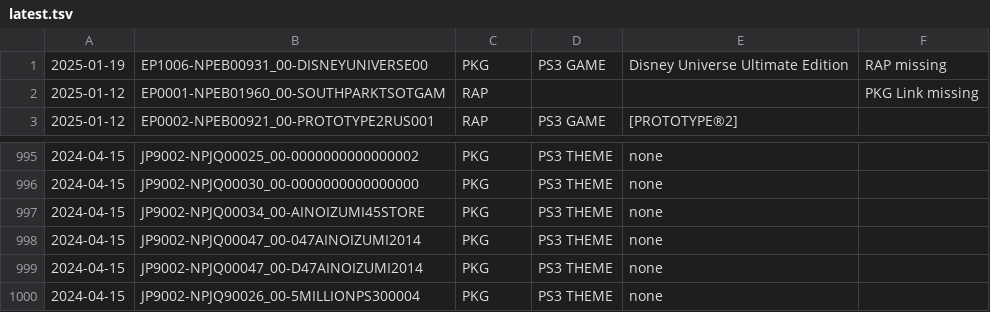
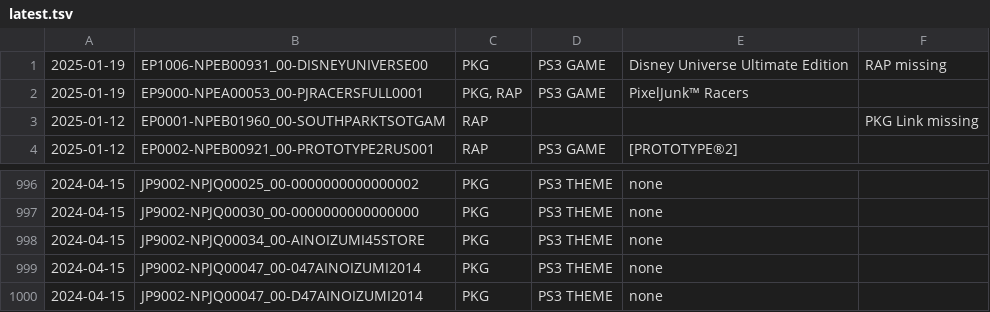
Before and after one commit to 1jtp8sobiu/psn-chihiro, a TSV file: latest.tsv, drawn as a sheet; only a part is shown, gaps mark what is left out.

```diff
--- a/latest.tsv
+++ b/latest.tsv
@@ -1,2 +1,3 @@
 2025-01-19	EP1006-NPEB00931_00-DISNEYUNIVERSE00	PKG	PS3 GAME	Disney Universe Ultimate Edition	RAP missing
+2025-01-19	EP9000-NPEA00053_00-PJRACERSFULL0001	PKG, RAP	PS3 GAME	PixelJunk™ Racers	
 2025-01-12	EP0001-NPEB01960_00-SOUTHPARKTSOTGAM	RAP			PKG Link missing
@@ -999,2 +1000 @@
 2024-04-15	JP9002-NPJQ00047_00-D47AINOIZUMI2014	PKG	PS3 THEME	none	
-2024-04-15	JP9002-NPJQ90026_00-5MILLIONPS300004	PKG	PS3 THEME	none	
```
Also changed, not shown: 2 other files.
